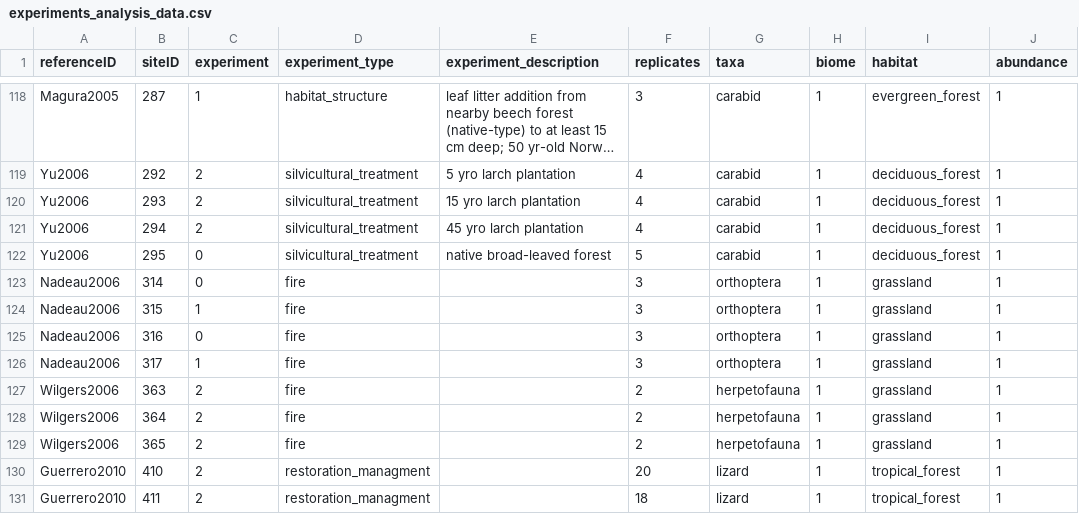
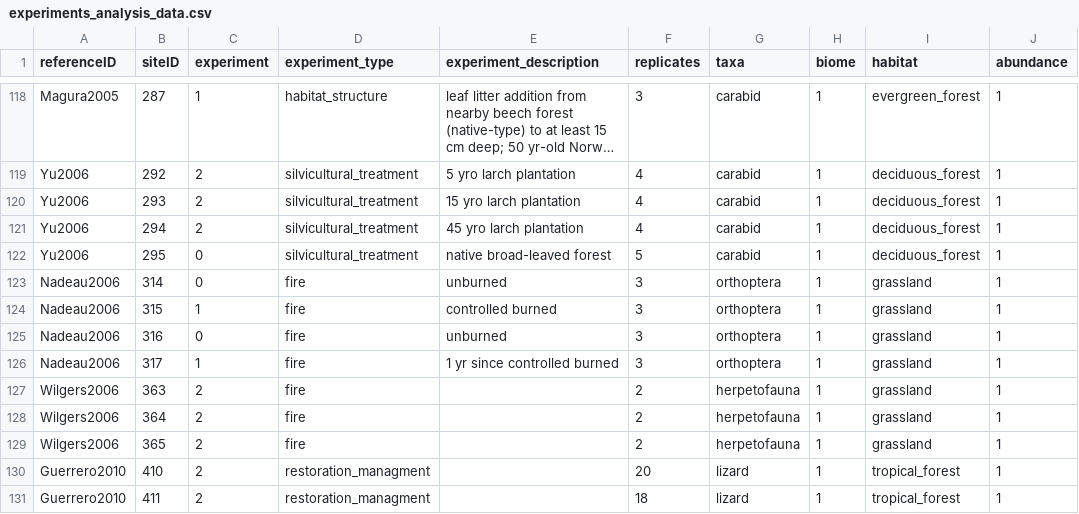
Before and after one commit to weecology/experimental-rads, a CSV file: experiments_analysis_data.csv, drawn as a sheet; only a part is shown, gaps mark what is left out; long unchanged cells end in ….

```diff
--- a/experiments_analysis_data.csv
+++ b/experiments_analysis_data.csv
@@ -122,6 +122,6 @@ Yu2006,294,2,silvicultural_treatment,45 yro larch plantation,4,carabid,1,deciduo
 Yu2006,295,0,silvicultural_treatment,native broad-leaved forest,5,carabid,1,deciduous_forest,1
-Nadeau2006,314,0,fire,,3,orthoptera ,1,grassland,1
-Nadeau2006,315,1,fire,,3,orthoptera ,1,grassland,1
-Nadeau2006,316,0,fire,,3,orthoptera ,1,grassland,1
-Nadeau2006,317,1,fire,,3,orthoptera ,1,grassland,1
+Nadeau2006,314,0,fire,unburned,3,orthoptera ,1,grassland,1
+Nadeau2006,315,1,fire,controlled burned,3,orthoptera ,1,grassland,1
+Nadeau2006,316,0,fire,unburned,3,orthoptera ,1,grassland,1
+Nadeau2006,317,1,fire,1 yr since controlled burned,3,orthoptera ,1,grassland,1
 Wilgers2006,363,2,fire,,2,herpetofauna,1,grassland,1
```
Also changed, not shown: community_analysis_data.csv, ref_analysis_data.csv, 1 other file.
